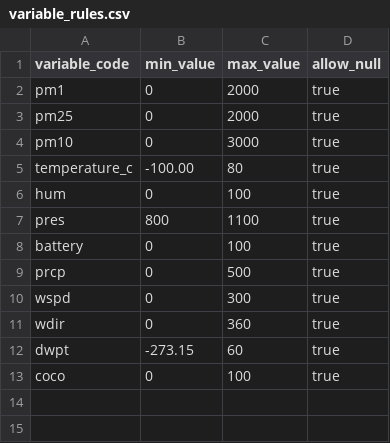
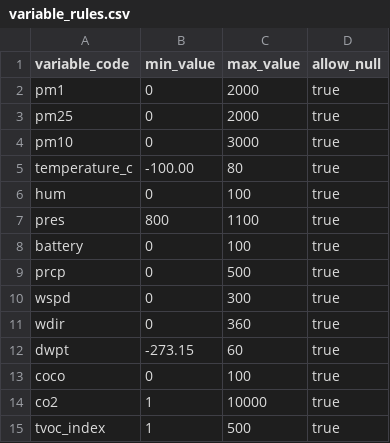
Before and after one commit to ProyectoRespira/respira-data, a CSV file: dbt/seeds/variable_rules.csv, drawn as a sheet.

```diff
--- a/dbt/seeds/variable_rules.csv
+++ b/dbt/seeds/variable_rules.csv
@@ -13 +13,3 @@ dwpt,-273.15,60,true
 coco,0,100,true
+co2,1,10000,true
+tvoc_index,1,500,true
```
Also changed, not shown: dbt/seeds/variables.csv, 4 other files.
